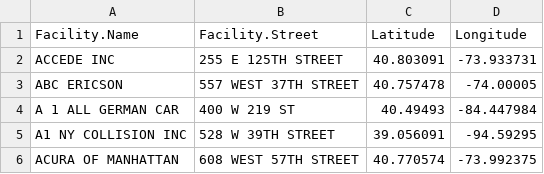
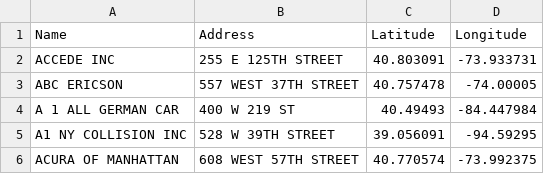
Before and after one commit to TZstatsADS/Fall2016-Proj2-grp3, a CSV file: data/garage_location.csv, drawn as a sheet; only a part is shown.

```diff
--- a/data/garage_location.csv
+++ b/data/garage_location.csv
@@ -1,2 +1,2 @@
-Facility.Name,Facility.Street,Latitude,Longitude
+Name,Address,Latitude,Longitude
 ACCEDE INC          ,255 E 125TH STREET  ,40.803091,-73.933731
```
Also changed, not shown: data/Gas Station in Manhattan.csv, 1 other file.
